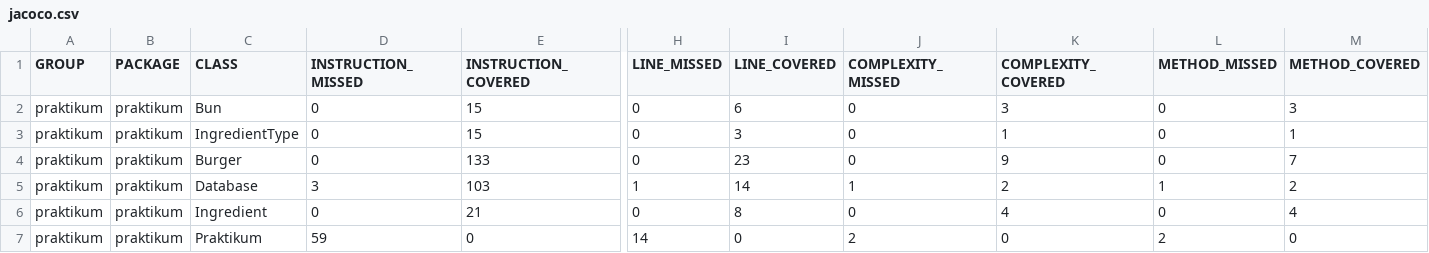
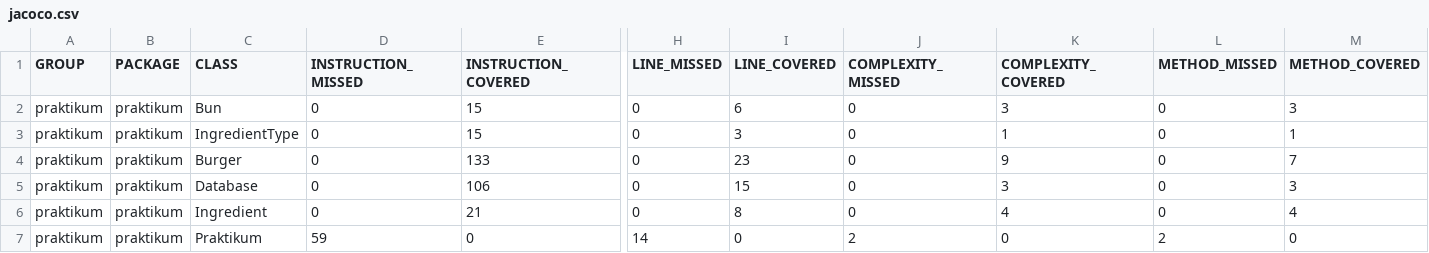
Before and after one commit to RinekoKottori/QA-java-diplom-1, a CSV file: target/site/jacoco/jacoco.csv, drawn as a sheet; only a part is shown, gaps mark what is left out; the diff names each change by its address in the sheet, - before the commit and + after, or states it on an @@ line.

```diff
--- a/target/site/jacoco/jacoco.csv
+++ b/target/site/jacoco/jacoco.csv
-D5 (INSTRUCTION_MISSED): 3
+D5 (INSTRUCTION_MISSED): 0
-E5 (INSTRUCTION_COVERED): 103
+E5 (INSTRUCTION_COVERED): 106
-H5 (LINE_MISSED): 1
+H5 (LINE_MISSED): 0
-I5 (LINE_COVERED): 14
+I5 (LINE_COVERED): 15
-J5 (COMPLEXITY_MISSED): 1
+J5 (COMPLEXITY_MISSED): 0
-K5 (COMPLEXITY_COVERED): 2
+K5 (COMPLEXITY_COVERED): 3
-L5 (METHOD_MISSED): 1
+L5 (METHOD_MISSED): 0
-M5 (METHOD_COVERED): 2
+M5 (METHOD_COVERED): 3
```
Also changed, not shown: 8 other files.
